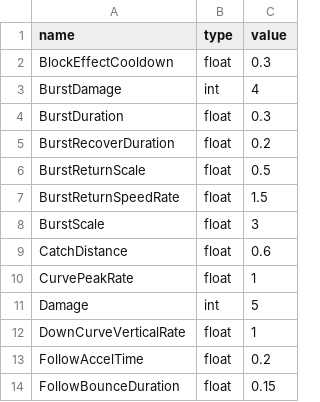
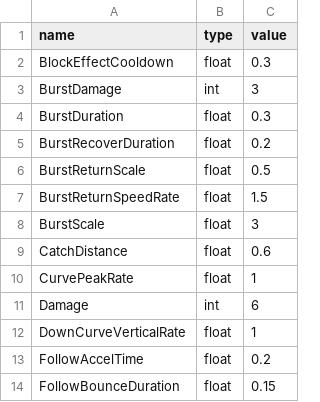
Before and after one commit to k025g1019-sys/CG3, a CSV file: Game/resources/GlobalVariables/Boomerang.csv, drawn as a sheet; only a part is shown.

```diff
--- a/Game/resources/GlobalVariables/Boomerang.csv
+++ b/Game/resources/GlobalVariables/Boomerang.csv
@@ -2,3 +2,3 @@ name,type,value
 BlockEffectCooldown,float,0.3
-BurstDamage,int,4
+BurstDamage,int,3
 BurstDuration,float,0.3
@@ -10,3 +10,3 @@ CatchDistance,float,0.6
 CurvePeakRate,float,1
-Damage,int,5
+Damage,int,6
 DownCurveVerticalRate,float,1
```
Also changed, not shown: Game/resources/GlobalVariables/Boss.csv, Game/resources/GlobalVariables/Player.csv, 4 other files.
